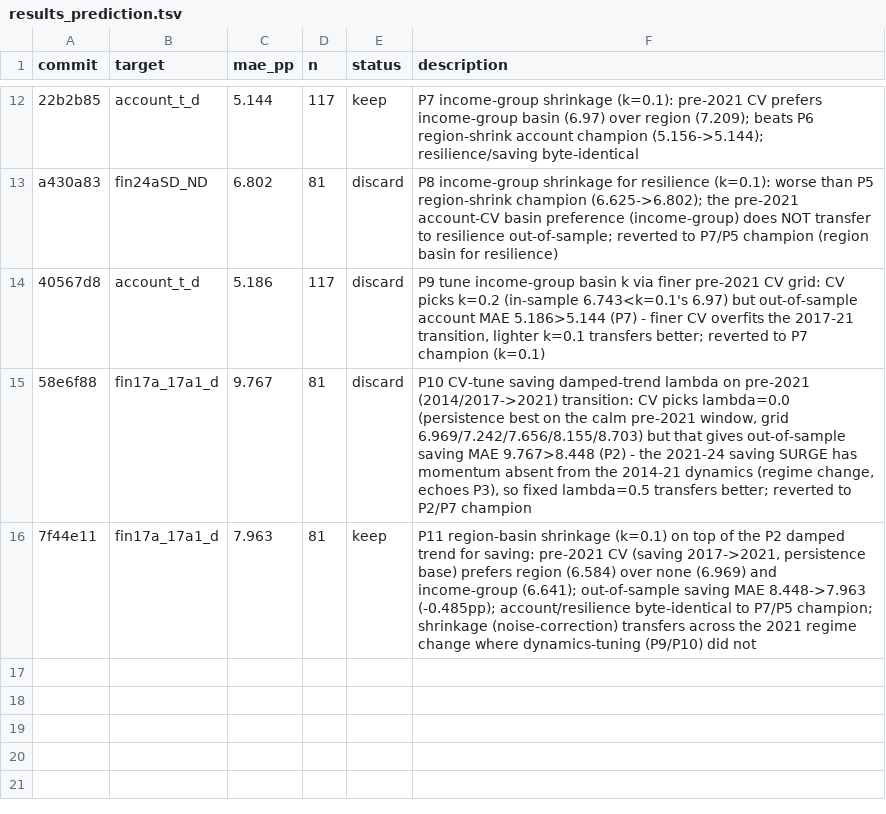
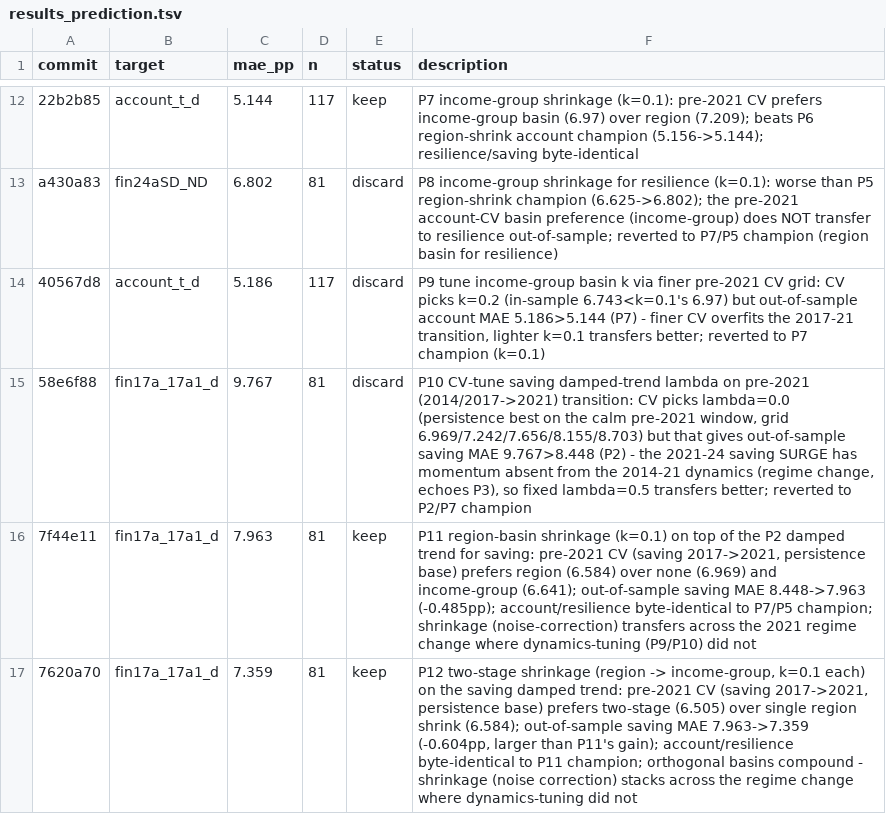
Before and after one commit to grgbkv/financial-inclusion-findex-2025, a TSV file: 05_AutoResearch/results_prediction.tsv, drawn as a sheet; only a part is shown, gaps mark what is left out.

```diff
--- a/05_AutoResearch/results_prediction.tsv
+++ b/05_AutoResearch/results_prediction.tsv
@@ -16 +16,2 @@ a430a83	fin24aSD_ND	6.802	81	discard	P8 income-group shrinkage for resilience (k
 7f44e11	fin17a_17a1_d	7.963	81	keep	P11 region-basin shrinkage (k=0.1) on top of the P2 damped trend for saving: pre-2021 CV (saving 2017->2021, persistence base) prefers region (6.584) over none (6.969) and income-group (6.641); out-of-sample saving MAE 8.448->7.963 (-0.485pp); account/resilience byte-identical to P7/P5 champion; shrinkage (noise-correction) transfers across the 2021 regime change where dynamics-tuning (P9/P10) did not
+7620a70	fin17a_17a1_d	7.359	81	keep	P12 two-stage shrinkage (region -> income-group, k=0.1 each) on the saving damped trend: pre-2021 CV (saving 2017->2021, persistence base) prefers two-stage (6.505) over single region shrink (6.584); out-of-sample saving MAE 7.963->7.359 (-0.604pp, larger than P11's gain); account/resilience byte-identical to P11 champion; orthogonal basins compound - shrinkage (noise correction) stacks across the regime change where dynamics-tuning did not
```
Also changed, not shown: 05_AutoResearch/findings.tsv, 1 other file.
